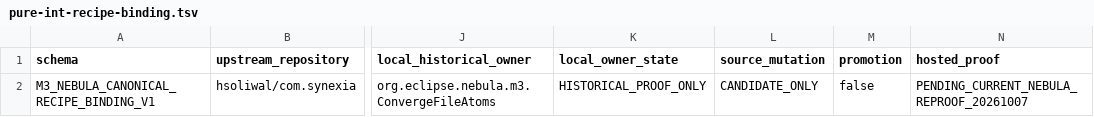
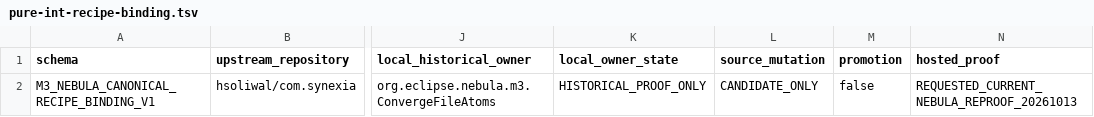
Before and after one commit to hsoliwal/nebula, a TSV file: m3/catalogue/pure-int-recipe-binding.tsv, drawn as a sheet; only a part is shown, gaps mark what is left out; the diff names each change by its address in the sheet, - before the commit and + after, or states it on an @@ line.

Commit message:
m3: mark pure-int proof requested

```diff
--- a/m3/catalogue/pure-int-recipe-binding.tsv
+++ b/m3/catalogue/pure-int-recipe-binding.tsv
-N2 (hosted_proof): PENDING_CURRENT_NEBULA_REPROOF_20261007
+N2 (hosted_proof): REQUESTED_CURRENT_NEBULA_REPROOF_20261013
```
